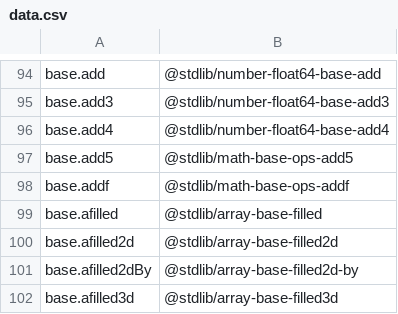
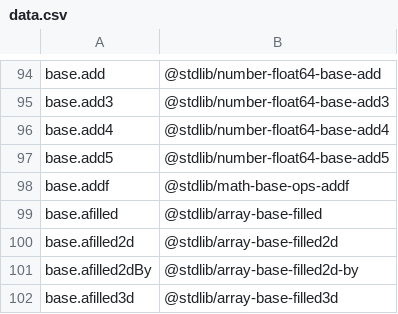
Before and after one commit to stdlib-js/namespace-alias2standalone, a CSV file: data/data.csv, drawn as a sheet; only a part is shown, gaps mark what is left out.

```diff
--- a/data/data.csv
+++ b/data/data.csv
@@ -96,3 +96,3 @@ base.add3,"@stdlib/number-float64-base-add3"
 base.add4,"@stdlib/number-float64-base-add4"
-base.add5,"@stdlib/math-base-ops-add5"
+base.add5,"@stdlib/number-float64-base-add5"
 base.addf,"@stdlib/math-base-ops-addf"
```
Also changed, not shown: 6 other files.
